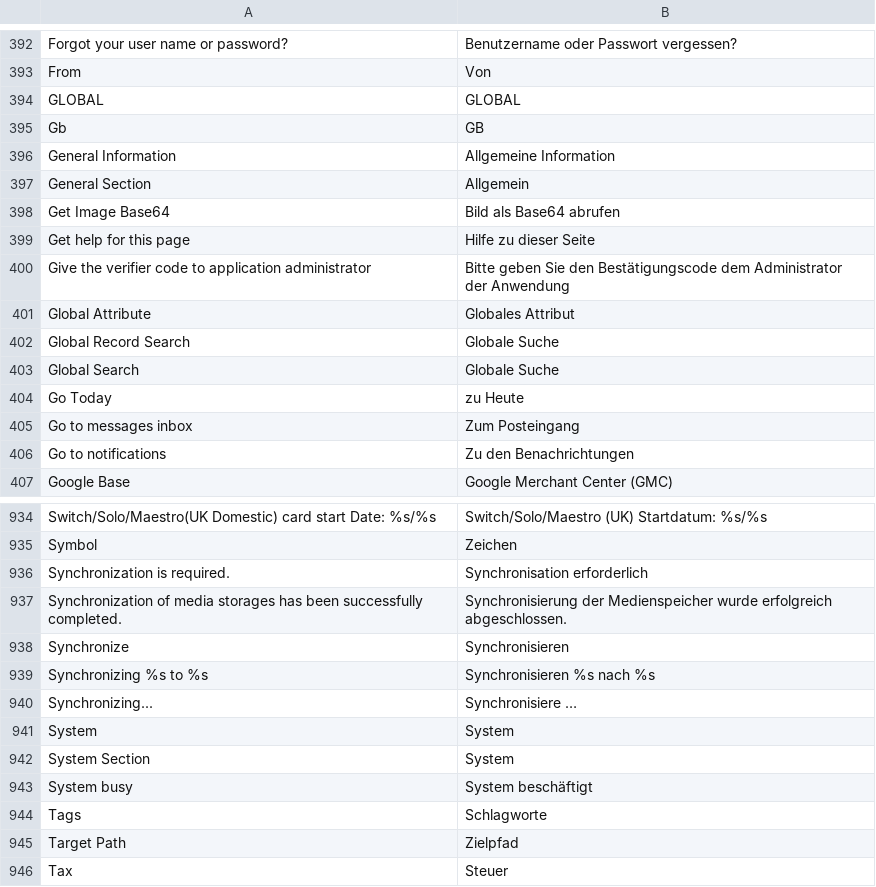
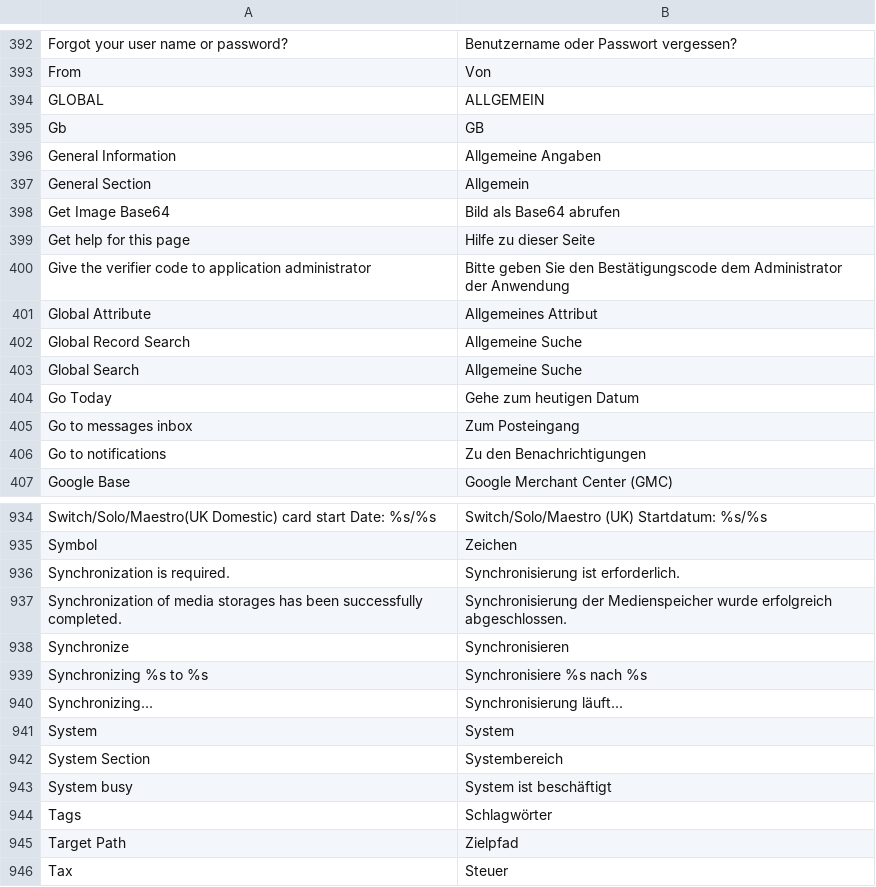
Before and after one commit to riconeitzel/German_LocalePack_de_DE, a CSV file: app/locale/de_DE/Mage_Adminhtml.csv, drawn as a sheet; only a part is shown, gaps mark what is left out; the diff covers the shown part only.

```diff
--- a/app/locale/de_DE/Mage_Adminhtml.csv
+++ b/app/locale/de_DE/Mage_Adminhtml.csv
@@ -393,5 +393,5 @@
 "From","Von"
-"GLOBAL","GLOBAL"
+"GLOBAL","ALLGEMEIN"
 "Gb","GB"
-"General Information","Allgemeine Information"
+"General Information","Allgemeine Angaben"
 "General Section","Allgemein"
@@ -400,8 +400,8 @@
 "Give the verifier code to application administrator","Bitte geben Sie den Bestätigungscode dem Administrator der Anwendung"
-"Global Attribute","Globales Attribut"
-"Global Record Search","Globale Suche"
-"Global Search","Globale Suche"
-"Go Today","zu Heute"
+"Global Attribute","Allgemeines Attribut"
+"Global Record Search","Allgemeine Suche"
+"Global Search","Allgemeine Suche"
+"Go Today","Gehe zum heutigen Datum"
 "Go to messages inbox","Zum Posteingang"
-"Go to notifications","Zu den Benachrichtungen"
+"Go to notifications","Zu den Benachrichtigungen"
 "Google Base","Google Merchant Center (GMC)"
@@ -935,11 +935,11 @@
 "Symbol","Zeichen"
-"Synchronization is required.","Synchronisation erforderlich"
+"Synchronization is required.","Synchronisierung ist erforderlich."
 "Synchronization of media storages has been successfully completed.","Synchronisierung der Medienspeicher wurde erfolgreich abgeschlossen."
 "Synchronize","Synchronisieren"
-"Synchronizing %s to %s","Synchronisieren %s nach %s"
-"Synchronizing...","Synchronisiere …"
+"Synchronizing %s to %s","Synchronisiere %s nach %s"
+"Synchronizing...","Synchronisierung läuft..."
 "System","System"
-"System Section","System"
-"System busy","System beschäftigt"
-"Tags","Schlagworte"
+"System Section","Systembereich"
+"System busy","System ist beschäftigt"
+"Tags","Schlagwörter"
 "Target Path","Zielpfad"
```
Also changed, not shown: 96 edited cells elsewhere in this file.
